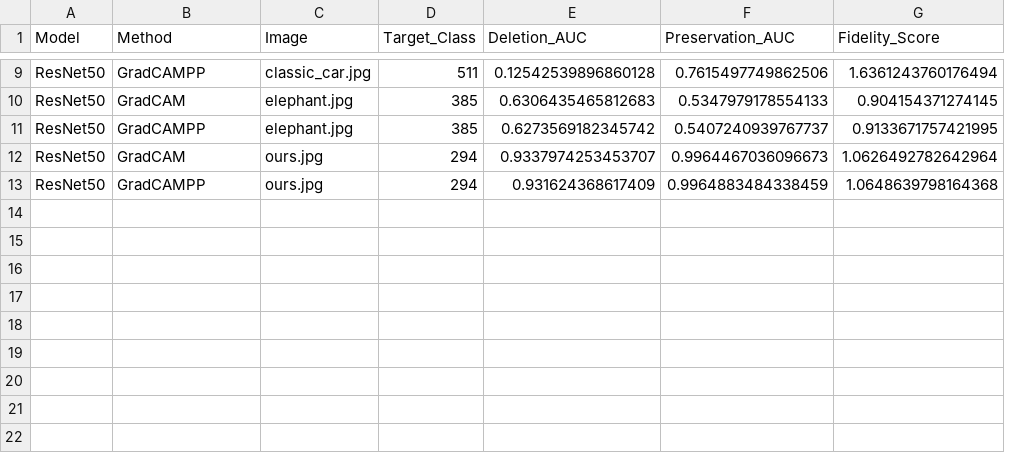
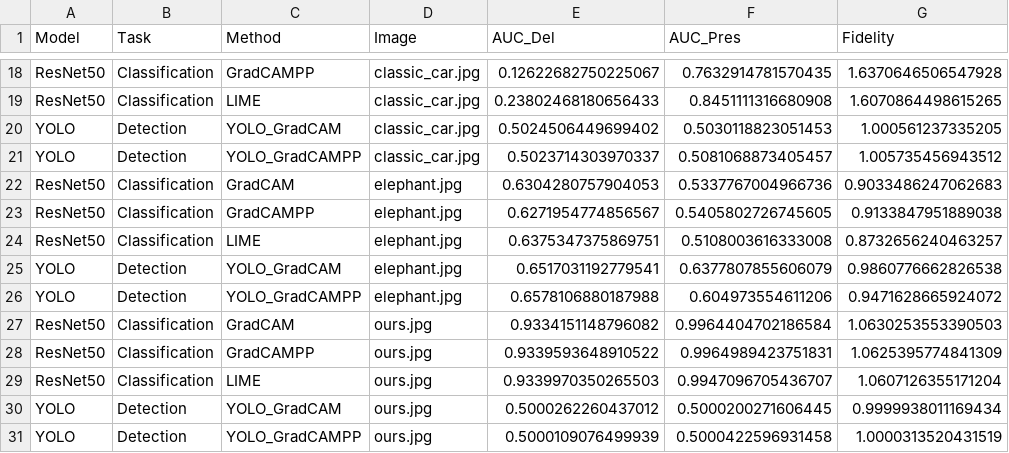
Before and after one commit to BennyBobby/XAI, a CSV file: results/xai_comparison_results.csv, drawn as a sheet; only a part is shown, gaps mark what is left out; removed rows and columns are numbered as before the commit, all else as after; the diff covers the shown part only; the diff names each change by its address in the sheet, - before the commit and + after, or states it on an @@ line.

```diff
--- a/results/xai_comparison_results.csv
+++ b/results/xai_comparison_results.csv
+column B (Task), row 18: Classification; rows 22-23: Classification | Classification; rows 27-28: Classification | Classification
-column D (Target_Class), rows 9-13: 511 | 385 | 385 | 294 | 294
-E1: Deletion_AUC
+E1: AUC_Del
-F1: Preservation_AUC
+F1: AUC_Pres
-G1: Fidelity_Score
+G1: Fidelity
-E18 (AUC_Del): 0.12542539896860128
+E18 (AUC_Del): 0.12622682750225067
-F18 (AUC_Pres): 0.7615497749862506
+F18 (AUC_Pres): 0.7632914781570435
-G18 (Fidelity): 1.6361243760176494
+G18 (Fidelity): 1.6370646506547928
+row 19: ResNet50 | Classification | LIME | classic_car.jpg | 0.23802468180656433 | 0.8451111316680908 | 1.6070864498615265
+row 20: YOLO | Detection | YOLO_GradCAM | classic_car.jpg | 0.5024506449699402 | 0.5030118823051453 | 1.000561237335205
+row 21: YOLO | Detection | YOLO_GradCAMPP | classic_car.jpg | 0.5023714303970337 | 0.5081068873405457 | 1.005735456943512
-E22 (AUC_Del): 0.6306435465812683
+E22 (AUC_Del): 0.6304280757904053
-F22 (AUC_Pres): 0.5347979178554133
+F22 (AUC_Pres): 0.5337767004966736
-G22 (Fidelity): 0.904154371274145
+G22 (Fidelity): 0.9033486247062683
-E23 (AUC_Del): 0.6273569182345742
+E23 (AUC_Del): 0.6271954774856567
-F23 (AUC_Pres): 0.5407240939767737
+F23 (AUC_Pres): 0.5405802726745605
-G23 (Fidelity): 0.9133671757421995
+G23 (Fidelity): 0.9133847951889038
+row 24: ResNet50 | Classification | LIME | elephant.jpg | 0.6375347375869751 | 0.5108003616333008 | 0.8732656240463257
+row 25: YOLO | Detection | YOLO_GradCAM | elephant.jpg | 0.6517031192779541 | 0.6377807855606079 | 0.9860776662826538
+row 26: YOLO | Detection | YOLO_GradCAMPP | elephant.jpg | 0.6578106880187988 | 0.604973554611206 | 0.9471628665924072
-E27 (AUC_Del): 0.9337974253453707
+E27 (AUC_Del): 0.9334151148796082
-F27 (AUC_Pres): 0.9964467036096673
+F27 (AUC_Pres): 0.9964404702186584
-G27 (Fidelity): 1.0626492782642964
+G27 (Fidelity): 1.0630253553390503
-E28 (AUC_Del): 0.931624368617409
+E28 (AUC_Del): 0.9339593648910522
-F28 (AUC_Pres): 0.9964883484338459
+F28 (AUC_Pres): 0.9964989423751831
-G28 (Fidelity): 1.0648639798164368
+G28 (Fidelity): 1.0625395774841309
+row 29: ResNet50 | Classification | LIME | ours.jpg | 0.9339970350265503 | 0.9947096705436707 | 1.0607126355171204
+row 30: YOLO | Detection | YOLO_GradCAM | ours.jpg | 0.5000262260437012 | 0.5000200271606445 | 0.9999938011169434
+row 31: YOLO | Detection | YOLO_GradCAMPP | ours.jpg | 0.5000109076499939 | 0.5000422596931458 | 1.0000313520431519
```
Also changed, not shown: 9 added rows and 21 edited cells elsewhere in this file, 4 other files.
